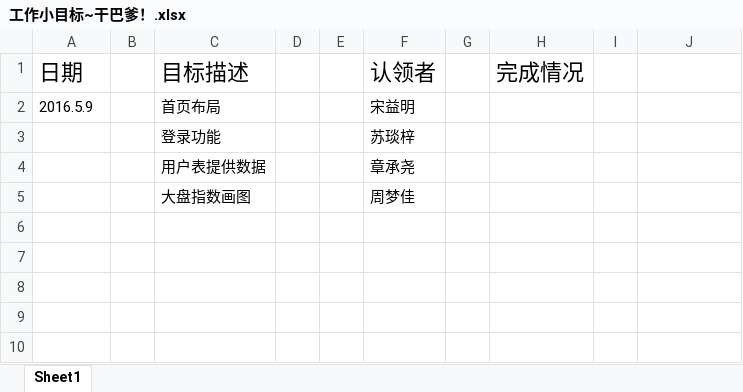
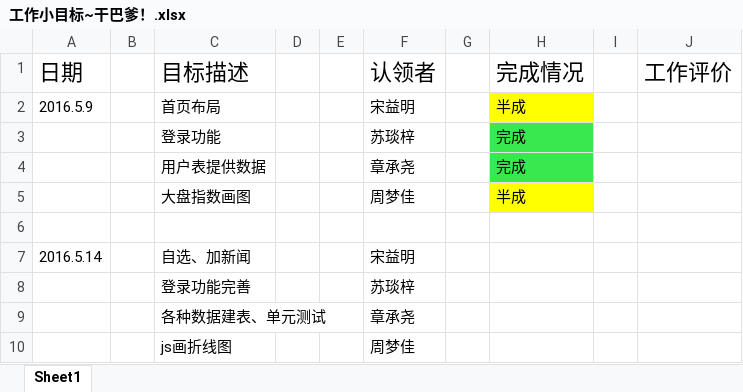
Before and after one commit to bedisdover/AnyQuant, an Excel workbook: 工作小目标~干巴爹！.xlsx, sheet Sheet1, drawn as a sheet; values as stored, in another font and other column widths than the file's, no borders; the diff names each change by its address in the sheet, - before the commit and + after, or states it on an @@ line.

Commit message:
Other:short goals

```diff
--- a/工作小目标~干巴爹！.xlsx (sheet Sheet1)
+++ b/工作小目标~干巴爹！.xlsx (sheet Sheet1)
-J1: (empty)
+J1: 工作评价
-H2: (empty)
+H2: 半成
-H2 fill: none
+H2 fill: #FFFF00
-H3:H4: (empty)
+H3:H4: 完成
-H3:H4 fill: none
+H3:H4 fill: #39E74E
-H5: (empty)
+H5: 半成
-H5 fill: none
+H5 fill: #FFFF00
+row 6: (empty)
+row 7: 2016.5.14 |  | 自选、加新闻 |  |  | 宋益明
+row 8:  |  | 登录功能完善 |  |  | 苏琰梓
+row 9:  |  | 各种数据建表、单元测试 |  |  | 章承尧
+row 10:  |  | js画折线图 |  |  | 周梦佳
```
